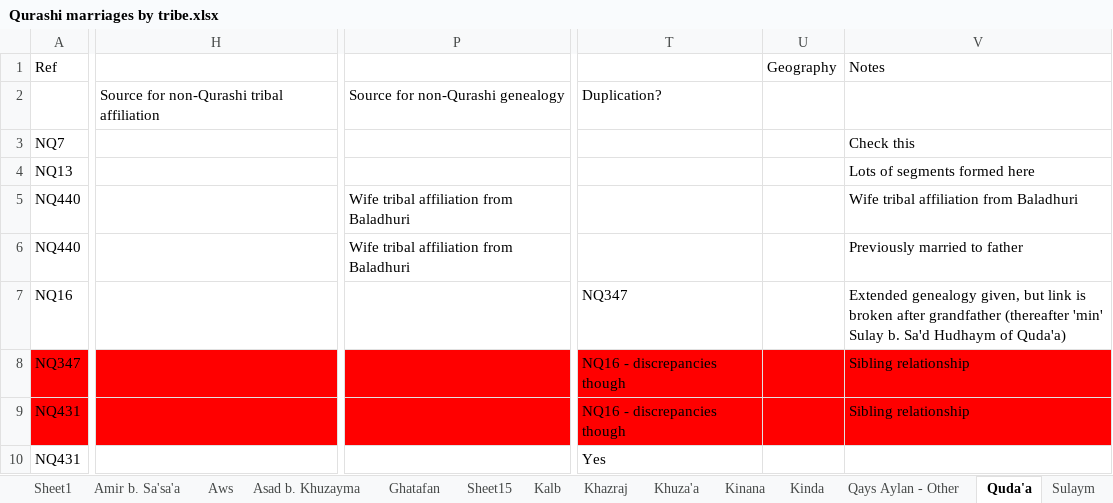
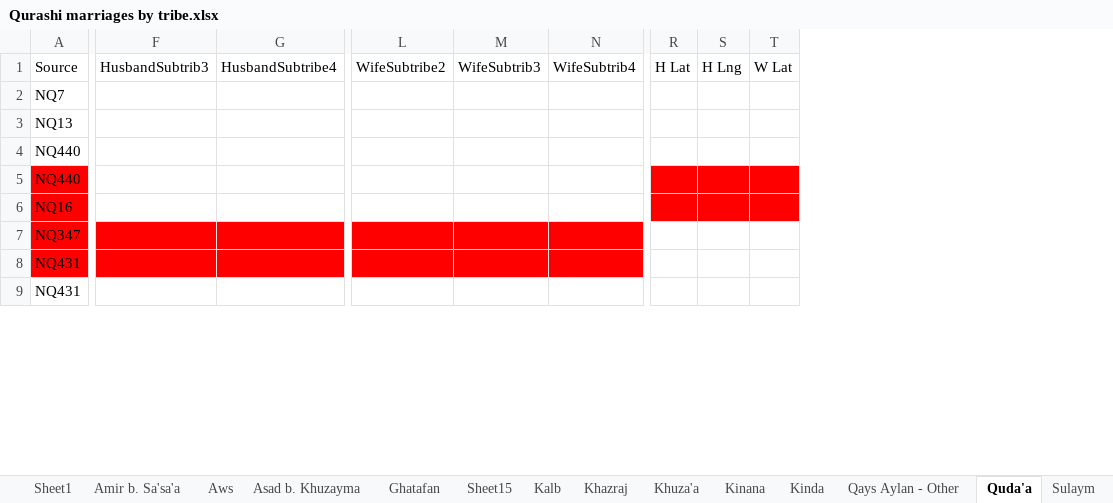
Before and after one commit to Ileezyy/dsfd-assignment3, an Excel workbook: data/xlsx/Qurashi marriages by tribe.xlsx, sheet Quda'a, drawn as a sheet; only a part is shown, gaps mark what is left out; values as stored, in another font and other column widths than the file's, no borders; charts and pictures not drawn; removed rows and columns are numbered as before the commit, all else as after; rows hold the shown columns only; the diff covers the shown part only; the diff names each change by its address in the sheet, - before the commit and + after, or states it on an @@ line.

```diff
--- a/data/xlsx/Qurashi marriages by tribe.xlsx (sheet Quda'a)
+++ b/data/xlsx/Qurashi marriages by tribe.xlsx (sheet Quda'a)
-column H, empty
+column F, empty
+column G, empty
-column P, rows 5-6: Wife tribal affiliation from Baladhuri | Wife tribal affiliation from Baladhuri
+column L, empty
+column M, empty
+column N, empty
-column T, rows 7-10: NQ347 | NQ16 - discrepancies though | NQ16 - discrepancies though | Yes
-column U, empty
-column V, rows 3-9: Check this | Lots of segments formed here | Wife tribal affiliation from Baladhuri | Previously married to father | Extended genealogy given, but link is broken after grandfather (thereafter 'min' Sulay b. Sa'd Hudhaym of Quda'a) | Sibling relationship | Sibling relationship
+column R, empty
+column S, empty
+column T, empty
-row 1: Ref |  |  |  | Geography | Notes
-row 2:  | Source for non-Qurashi tribal affiliation | Source for non-Qurashi genealogy | Duplication?
+row 1: Source | HusbandSubtrib3 | HusbandSubtribe4 | WifeSubtribe2 | WifeSubtrib3 | WifeSubtrib4 | H Lat | H Lng | W Lat
-A5:A6 fill: none
+A5:A6 fill: #FF0000
```
Also changed, not shown: 1 added column and 6 removed columns elsewhere in this sheet, sheet Sheet1, sheet Asad b. Khuzayma, sheet Kinda, sheet Khazraj, sheet Kalb, sheet Aws, 10 more sheets, charts or pictures, 17 other files.
